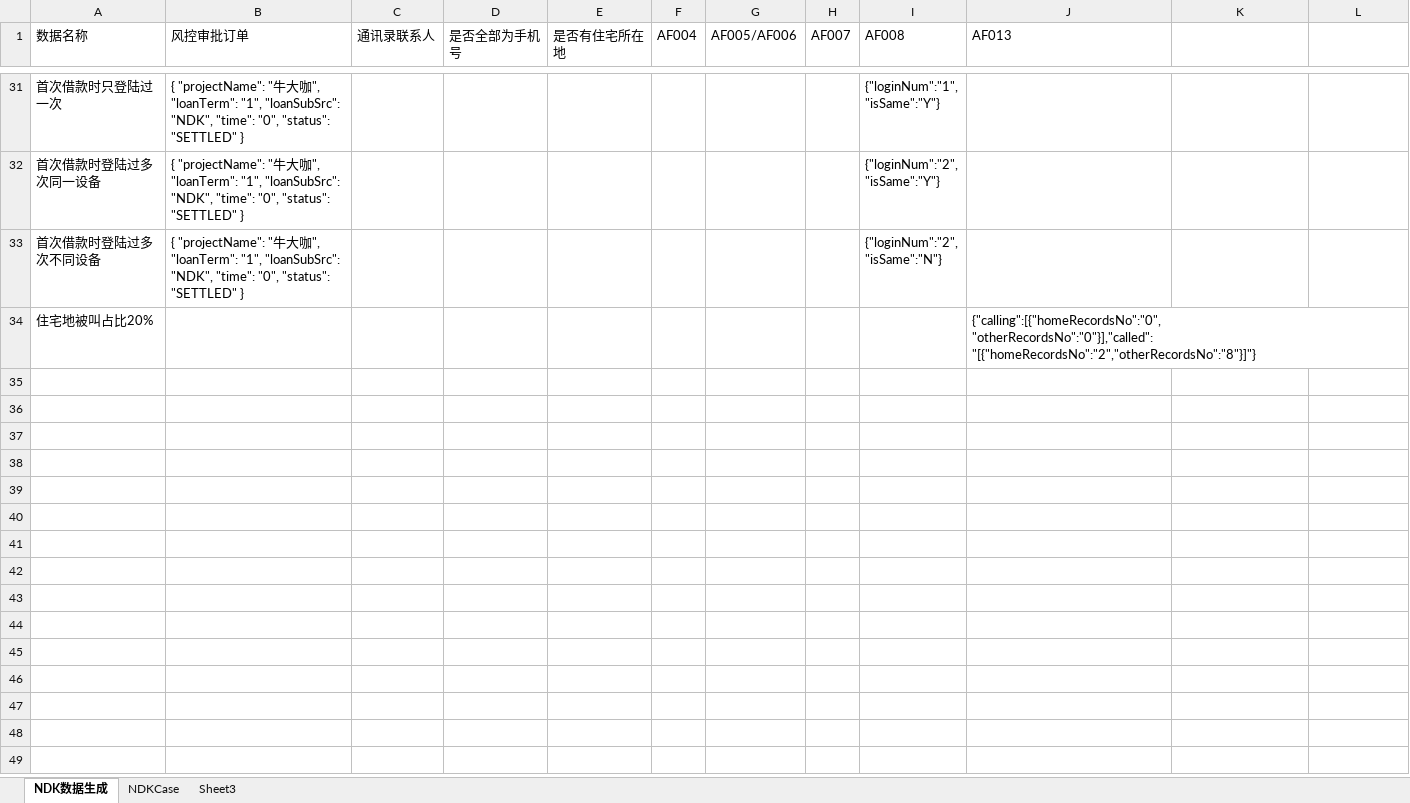
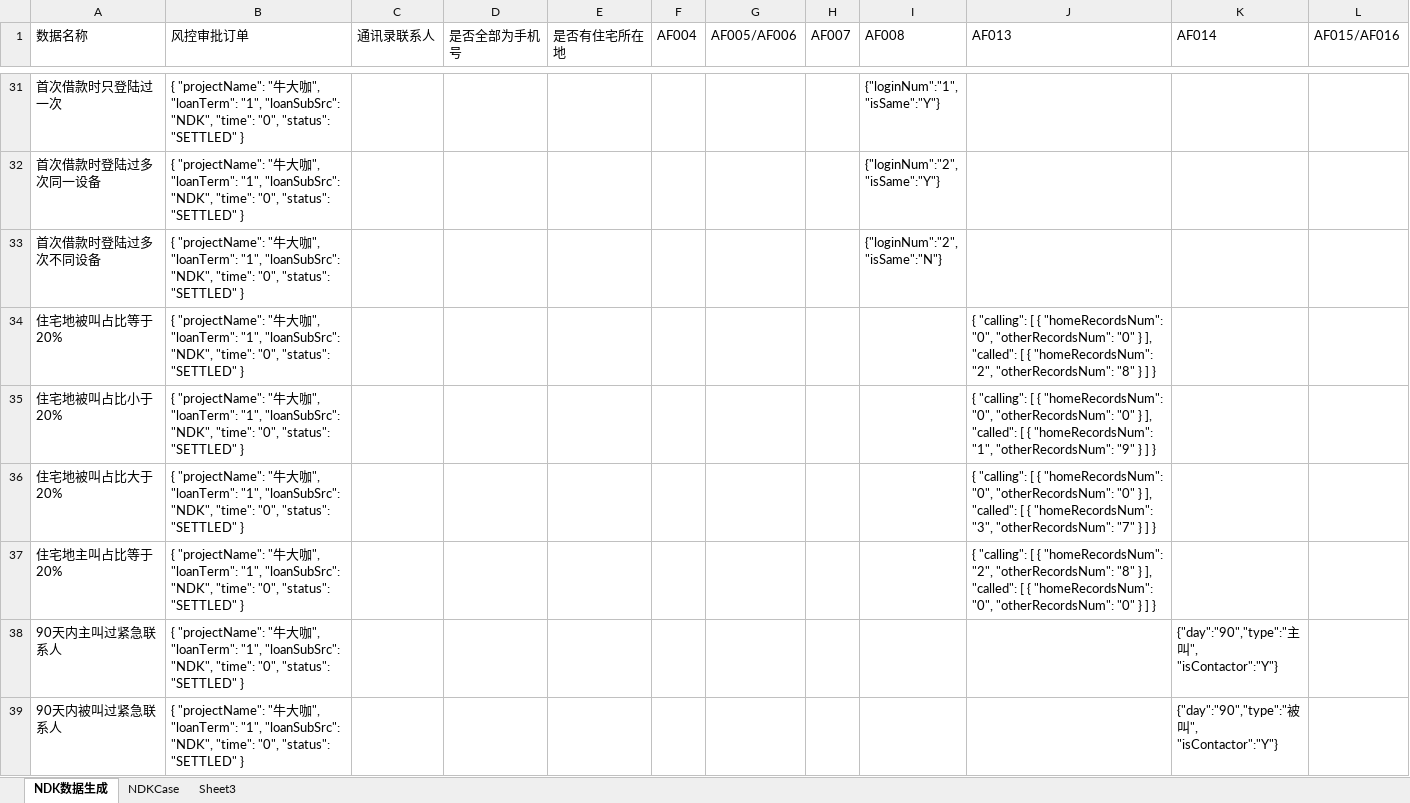
Before and after one commit to JRICHub/ApiTest, an Excel workbook: NDK.xlsx, sheet NDK数据生成, drawn as a sheet; only a part is shown, gaps mark what is left out; values as stored, in another font and other column widths than the file's, no borders; removed rows and columns are numbered as before the commit, all else as after; ↵ is a line break in a cell; the diff covers the shown part only; the diff names each change by its address in the sheet, - before the commit and + after, or states it on an @@ line.

```diff
--- a/NDK.xlsx (sheet NDK数据生成)
+++ b/NDK.xlsx (sheet NDK数据生成)
-K1: (empty)
+K1: AF014
-L1: (empty)
+L1: AF015/AF016
-row 34: 住宅地被叫占比20% |  |  |  |  |  |  |  |  | {"calling":[{"homeRecordsNo":"0", ↵ "otherRecordsNo":"0"}],"called": ↵ "[{"homeRecordsNo":"2","otherRecordsNo":"8"}]"}
+row 34: 住宅地被叫占比等于20% | { "projectName": "牛大咖", "loanTerm": "1", "loanSubSrc": "NDK", "time": "0", "status": "SETTLED" } |  |  |  |  |  |  |  | { "calling": [ { "homeRecordsNum": "0", "otherRecordsNum": "0" } ], "called": [ { "homeRecordsNum": "2", "otherRecordsNum": "8" } ] }
+row 35: 住宅地被叫占比小于20% | { "projectName": "牛大咖", "loanTerm": "1", "loanSubSrc": "NDK", "time": "0", "status": "SETTLED" } |  |  |  |  |  |  |  | { "calling": [ { "homeRecordsNum": "0", "otherRecordsNum": "0" } ], "called": [ { "homeRecordsNum": "1", "otherRecordsNum": "9" } ] }
+row 36: 住宅地被叫占比大于20% | { "projectName": "牛大咖", "loanTerm": "1", "loanSubSrc": "NDK", "time": "0", "status": "SETTLED" } |  |  |  |  |  |  |  | { "calling": [ { "homeRecordsNum": "0", "otherRecordsNum": "0" } ], "called": [ { "homeRecordsNum": "3", "otherRecordsNum": "7" } ] }
+row 37: 住宅地主叫占比等于20% | { "projectName": "牛大咖", "loanTerm": "1", "loanSubSrc": "NDK", "time": "0", "status": "SETTLED" } |  |  |  |  |  |  |  | { "calling": [ { "homeRecordsNum": "2", "otherRecordsNum": "8" } ], "called": [ { "homeRecordsNum": "0", "otherRecordsNum": "0" } ] }
+row 38: 90天内主叫过紧急联系人 | { "projectName": "牛大咖", "loanTerm": "1", "loanSubSrc": "NDK", "time": "0", "status": "SETTLED" } |  |  |  |  |  |  |  |  | {"day":"90","type":"主叫", ↵ "isContactor":"Y"}
+row 39: 90天内被叫过紧急联系人 | { "projectName": "牛大咖", "loanTerm": "1", "loanSubSrc": "NDK", "time": "0", "status": "SETTLED" } |  |  |  |  |  |  |  |  | {"day":"90","type":"被叫", ↵ "isContactor":"Y"}
```
Also changed, not shown: 6 added rows elsewhere in this sheet, sheet NDKCase, 10 other files.
